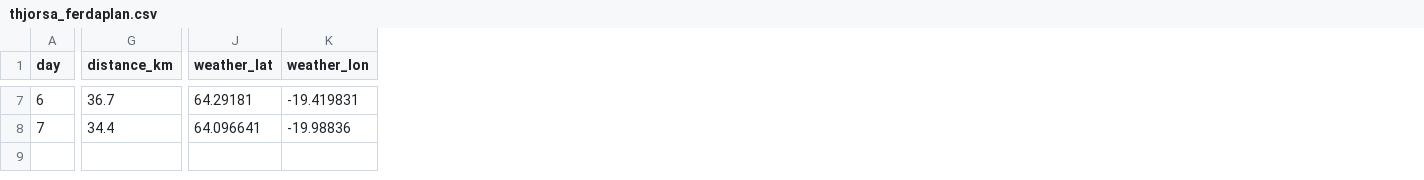
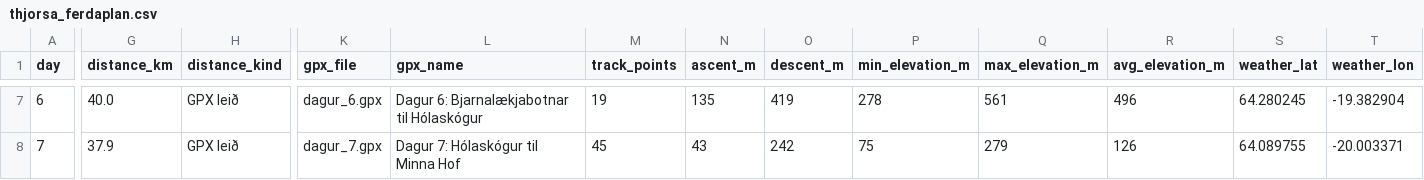
Before and after one commit to eirikurg/fossaferd-simonar-2026, a CSV file: thjorsa_ferdaplan.csv, drawn as a sheet; only a part is shown, gaps mark what is left out; addresses are those after the commit; the diff covers the shown part only; the diff names each change by its address in the sheet, - before the commit and + after, or states it on an @@ line.

```diff
--- a/thjorsa_ferdaplan.csv
+++ b/thjorsa_ferdaplan.csv
+column H (distance_kind), rows 7-8: GPX leið | GPX leið
+column K (gpx_file), rows 7-8: dagur_6.gpx | dagur_7.gpx
+column L (gpx_name), rows 7-8: Dagur 6: Bjarnalækjabotnar til Hólaskógur | Dagur 7: Hólaskógur til Minna Hof
+column M (track_points), rows 7-8: 19 | 45
+column N (ascent_m), rows 7-8: 135 | 43
+column O (descent_m), rows 7-8: 419 | 242
+column P (min_elevation_m), rows 7-8: 278 | 75
+column Q (max_elevation_m), rows 7-8: 561 | 279
+column R (avg_elevation_m), rows 7-8: 496 | 126
-G7 (distance_km): 36.7
+G7 (distance_km): 40.0
-S7 (weather_lat): 64.29181
+S7 (weather_lat): 64.280245
-T7 (weather_lon): -19.419831
+T7 (weather_lon): -19.382904
-G8 (distance_km): 34.4
+G8 (distance_km): 37.9
-S8 (weather_lat): 64.096641
+S8 (weather_lat): 64.089755
-T8 (weather_lon): -19.98836
+T8 (weather_lon): -20.003371
```
Also changed, not shown: 29 edited cells elsewhere in this file, 3 other files.
